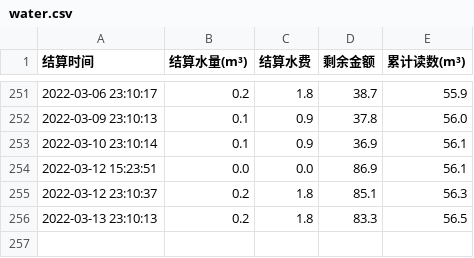
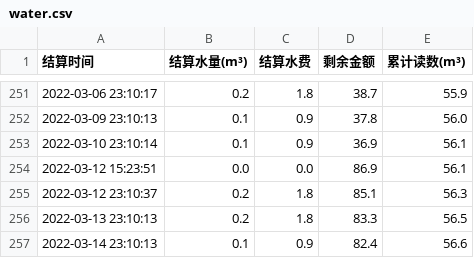
Before and after one commit to Roywaller/XLFElectricity-Inquiry, a CSV file: water.csv, drawn as a sheet; only a part is shown, gaps mark what is left out; the diff names each change by its address in the sheet, - before the commit and + after, or states it on an @@ line.

Commit message:
update

```diff
--- a/water.csv
+++ b/water.csv
+row 257: 2022-03-14 23:10:13 | 0.1 | 0.9 | 82.4 | 56.6
```
